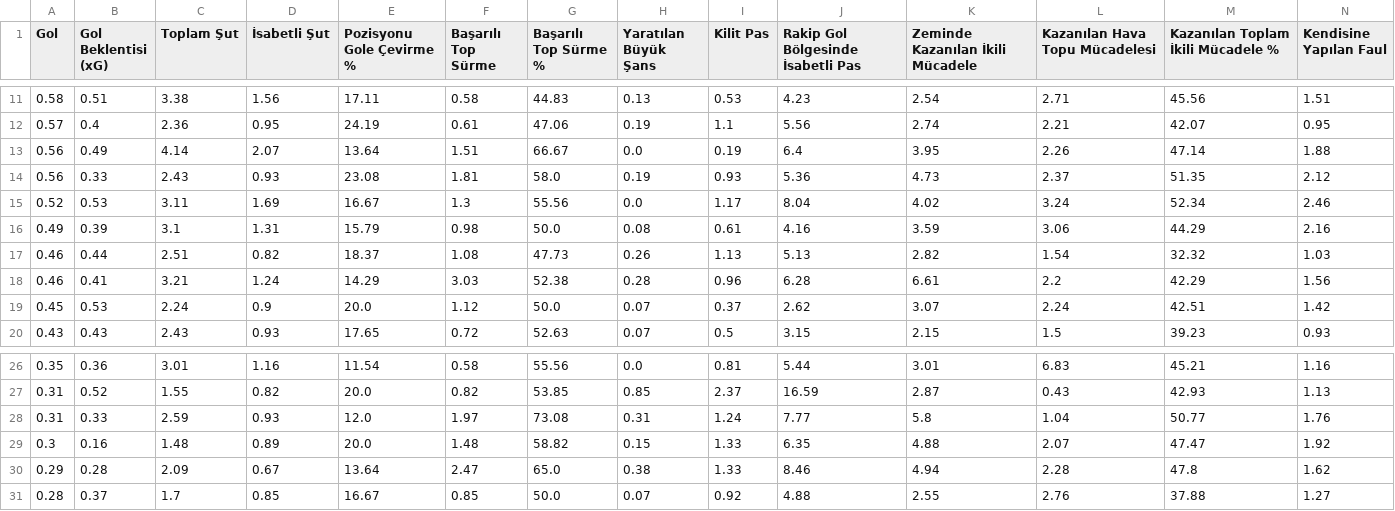
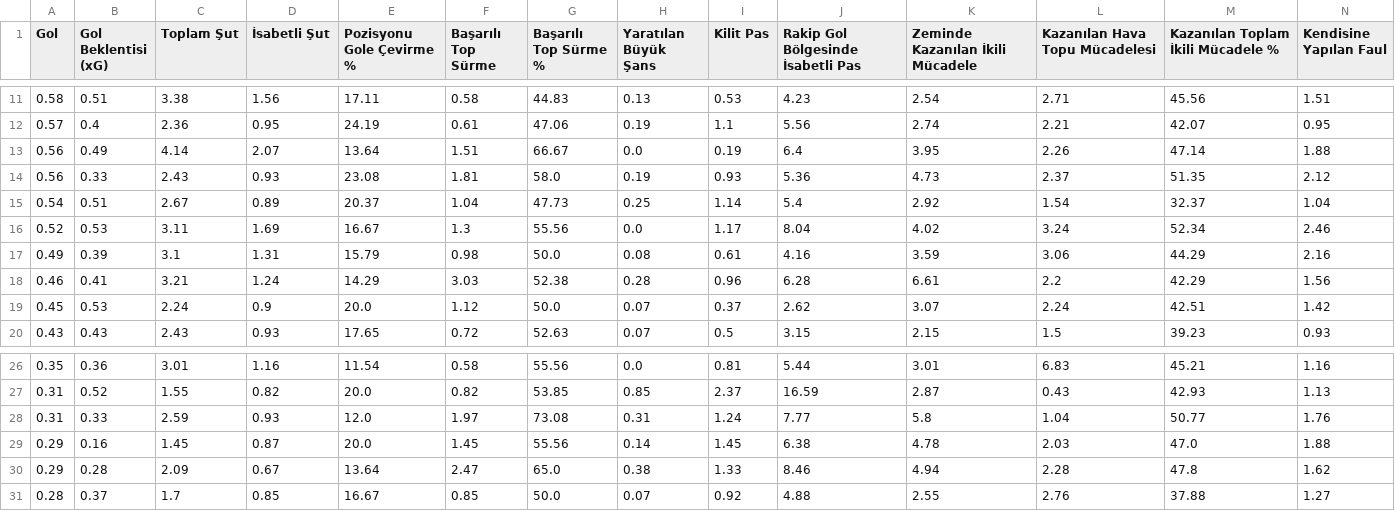
Before and after one commit to scatterradarcsv/csv_scatter_radar_15matches, a CSV file: forwards.csv, drawn as a sheet; only a part is shown, gaps mark what is left out; removed rows and columns are numbered as before the commit, all else as after; rows hold the shown columns only; the diff names each change by its address in the sheet, - before the commit and + after, or states it on an @@ line.

Commit message:
Updated forwards.csv

```diff
--- a/forwards.csv
+++ b/forwards.csv
+row 15: 0.54 | 0.51 | 2.67 | 0.89 | 20.37 | 1.04 | 47.73 | 0.25 | 1.14 | 5.4 | 2.92 | 1.54 | 32.37 | 1.04
-row 17: 0.46 | 0.44 | 2.51 | 0.82 | 18.37 | 1.08 | 47.73 | 0.26 | 1.13 | 5.13 | 2.82 | 1.54 | 32.32 | 1.03
-row 29: 0.3 | 0.16 | 1.48 | 0.89 | 20.0 | 1.48 | 58.82 | 0.15 | 1.33 | 6.35 | 4.88 | 2.07 | 47.47 | 1.92
+row 29: 0.29 | 0.16 | 1.45 | 0.87 | 20.0 | 1.45 | 55.56 | 0.14 | 1.45 | 6.38 | 4.78 | 2.03 | 47.0 | 1.88
```
